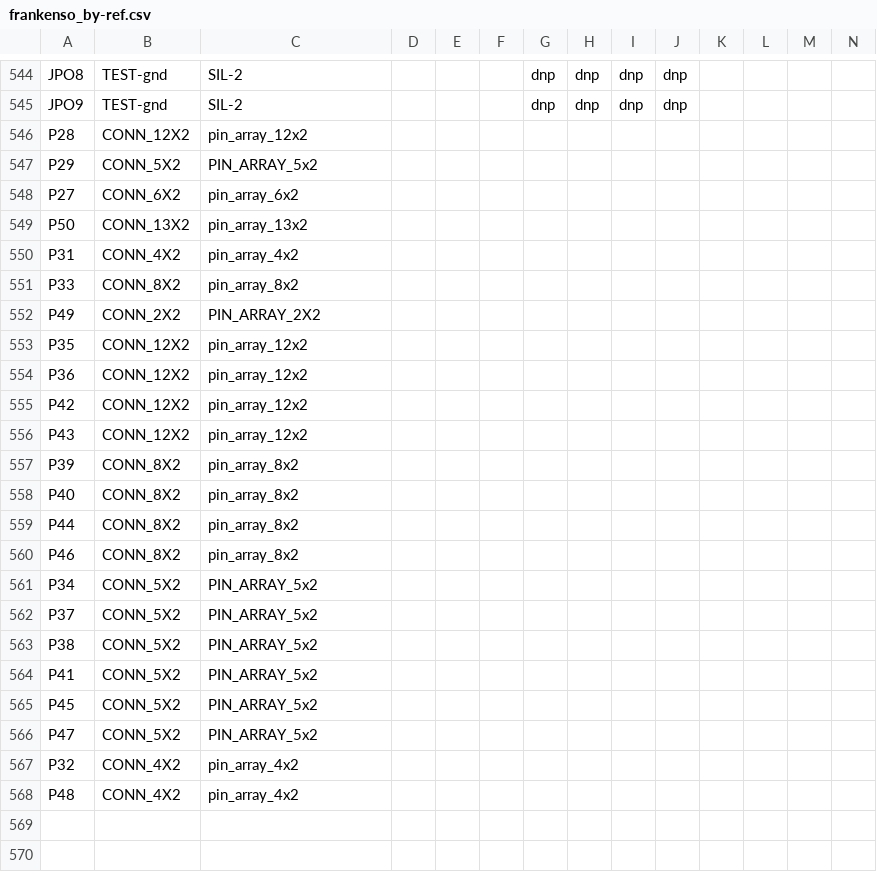
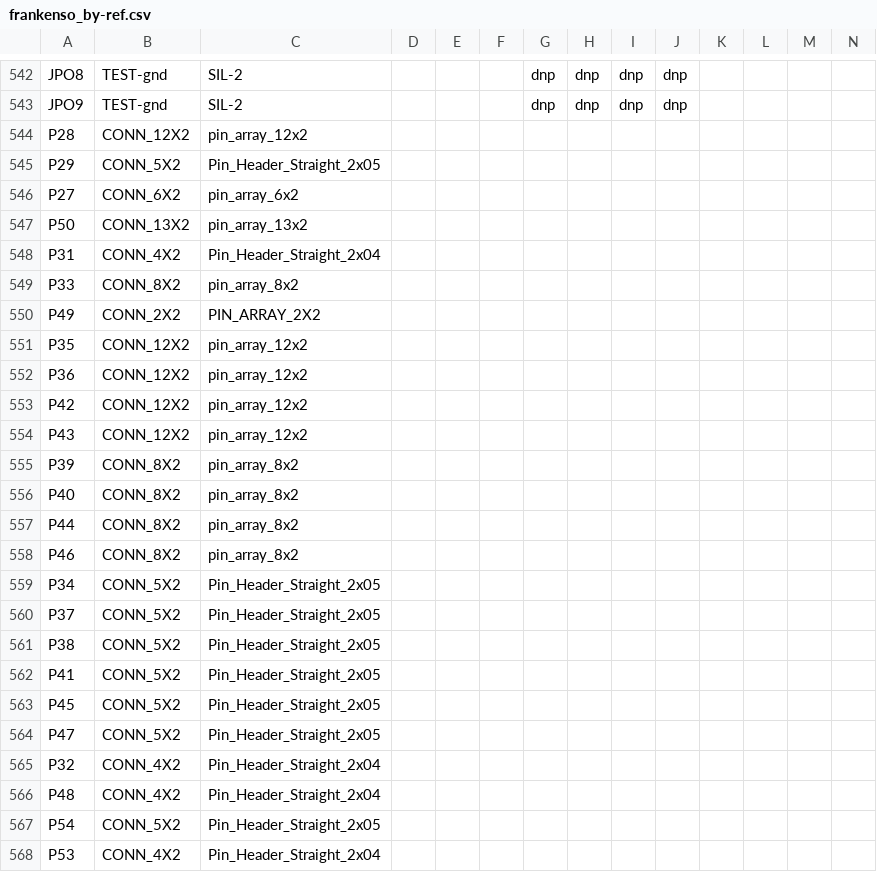
Before and after one commit to rusefi/rusefi, a CSV file: hardware/frankenso/frankenso_by-ref.csv, drawn as a sheet; only a part is shown, gaps mark what is left out; addresses are those after the commit; rows hold the shown columns only; the diff covers the shown part only; the diff names each change by its address in the sheet, - before the commit and + after, or states it on an @@ line.

```diff
--- a/hardware/frankenso/frankenso_by-ref.csv
+++ b/hardware/frankenso/frankenso_by-ref.csv
-C545: PIN_ARRAY_5x2
+C545: Pin_Header_Straight_2x05
-C548: pin_array_4x2
+C548: Pin_Header_Straight_2x04
-C559:C564: PIN_ARRAY_5x2
+C559:C564: Pin_Header_Straight_2x05
-C565:C566: pin_array_4x2
+C565:C566: Pin_Header_Straight_2x04
+row 567: P54 | CONN_5X2 | Pin_Header_Straight_2x05
+row 568: P53 | CONN_4X2 | Pin_Header_Straight_2x04
```
Also changed, not shown: 2 added rows, 4 removed rows and 24 edited cells elsewhere in this file, hardware/frankenso/frankenso.csv, 7 other files.
